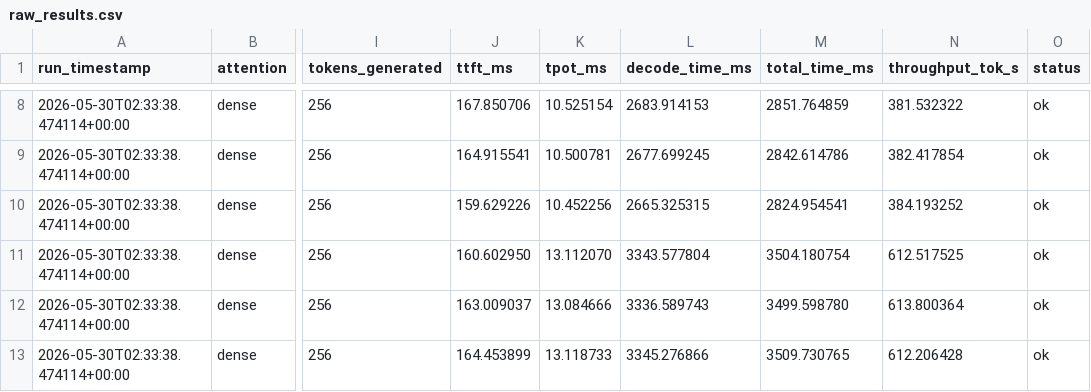
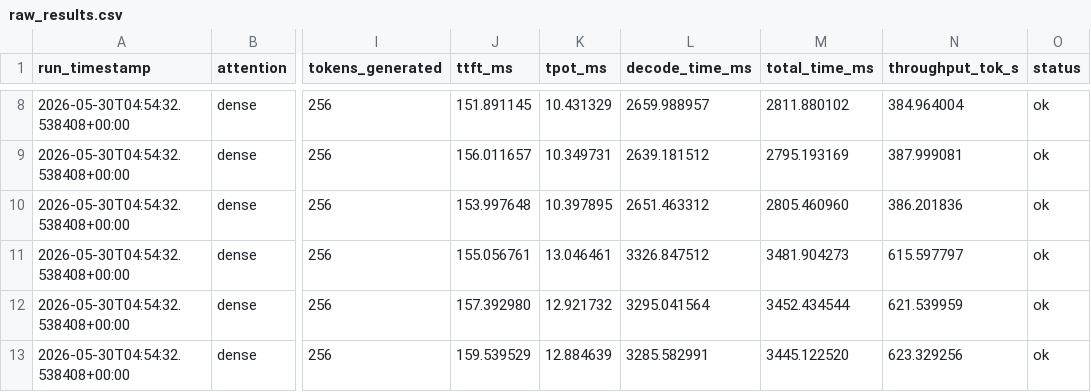
Before and after one commit to agentic-browser-project/vortex_torch, a CSV file: quest_batch_benchmark/results/qwen3_8b_trtllm/raw_results.csv, drawn as a sheet; only a part is shown, gaps mark what is left out; the diff covers the shown part only; the diff names each change by its address in the sheet, - before the commit and + after, or states it on an @@ line.

```diff
--- a/quest_batch_benchmark/results/qwen3_8b_trtllm/raw_results.csv
+++ b/quest_batch_benchmark/results/qwen3_8b_trtllm/raw_results.csv
-A8:A13 (run_timestamp): 2026-05-30T02:33:38.474114+00:00
+A8:A13 (run_timestamp): 2026-05-30T04:54:32.538408+00:00
-J8 (ttft_ms): 167.850706
+J8 (ttft_ms): 151.891145
-K8 (tpot_ms): 10.525154
+K8 (tpot_ms): 10.431329
-L8 (decode_time_ms): 2683.914153
+L8 (decode_time_ms): 2659.988957
-M8 (total_time_ms): 2851.764859
+M8 (total_time_ms): 2811.880102
-N8 (throughput_tok_s): 381.532322
+N8 (throughput_tok_s): 384.964004
-J9 (ttft_ms): 164.915541
+J9 (ttft_ms): 156.011657
-K9 (tpot_ms): 10.500781
+K9 (tpot_ms): 10.349731
-L9 (decode_time_ms): 2677.699245
+L9 (decode_time_ms): 2639.181512
-M9 (total_time_ms): 2842.614786
+M9 (total_time_ms): 2795.193169
-N9 (throughput_tok_s): 382.417854
+N9 (throughput_tok_s): 387.999081
-J10 (ttft_ms): 159.629226
+J10 (ttft_ms): 153.997648
-K10 (tpot_ms): 10.452256
+K10 (tpot_ms): 10.397895
-L10 (decode_time_ms): 2665.325315
+L10 (decode_time_ms): 2651.463312
-M10 (total_time_ms): 2824.954541
+M10 (total_time_ms): 2805.460960
-N10 (throughput_tok_s): 384.193252
+N10 (throughput_tok_s): 386.201836
-J11 (ttft_ms): 160.602950
+J11 (ttft_ms): 155.056761
-K11 (tpot_ms): 13.112070
+K11 (tpot_ms): 13.046461
-L11 (decode_time_ms): 3343.577804
+L11 (decode_time_ms): 3326.847512
-M11 (total_time_ms): 3504.180754
+M11 (total_time_ms): 3481.904273
-N11 (throughput_tok_s): 612.517525
+N11 (throughput_tok_s): 615.597797
-J12 (ttft_ms): 163.009037
+J12 (ttft_ms): 157.392980
-K12 (tpot_ms): 13.084666
+K12 (tpot_ms): 12.921732
-L12 (decode_time_ms): 3336.589743
+L12 (decode_time_ms): 3295.041564
-M12 (total_time_ms): 3499.598780
+M12 (total_time_ms): 3452.434544
-N12 (throughput_tok_s): 613.800364
+N12 (throughput_tok_s): 621.539959
-J13 (ttft_ms): 164.453899
+J13 (ttft_ms): 159.539529
-K13 (tpot_ms): 13.118733
+K13 (tpot_ms): 12.884639
-L13 (decode_time_ms): 3345.276866
+L13 (decode_time_ms): 3285.582991
-M13 (total_time_ms): 3509.730765
+M13 (total_time_ms): 3445.122520
-N13 (throughput_tok_s): 612.206428
+N13 (throughput_tok_s): 623.329256
```
Also changed, not shown: 90 edited cells elsewhere in this file, quest_batch_benchmark/results/qwen3_8b_trtllm/cuda_graph_comparison.csv, quest_batch_benchmark/results/qwen3_8b_trtllm/raw_results_cudagraph.csv, 4 other files.
